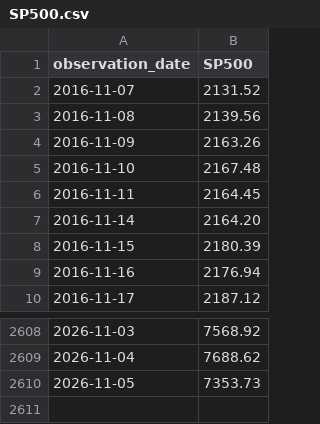
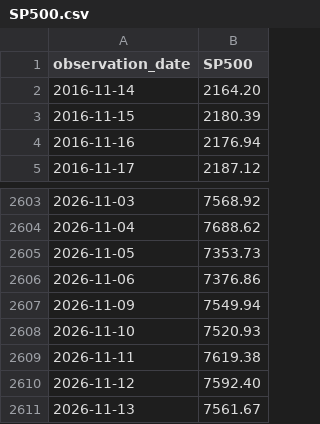
Before and after one commit to leeshien/economic_crisis_signals, a CSV file: data/raw/fred/SP500.csv, drawn as a sheet; only a part is shown, gaps mark what is left out.

```diff
--- a/data/raw/fred/SP500.csv
+++ b/data/raw/fred/SP500.csv
@@ -1,7 +1,2 @@
 observation_date,SP500
-2016-11-07,2131.52
-2016-11-08,2139.56
-2016-11-09,2163.26
-2016-11-10,2167.48
-2016-11-11,2164.45
 2016-11-14,2164.20
@@ -2610 +2605,7 @@ observation_date,SP500
 2026-11-05,7353.73
+2026-11-06,7376.86
+2026-11-09,7549.94
+2026-11-10,7520.93
+2026-11-11,7619.38
+2026-11-12,7592.40
+2026-11-13,7561.67
```
Also changed, not shown: data/raw/fred/CPIAUCSL.csv, data/raw/shiller.csv, 1 other file.
